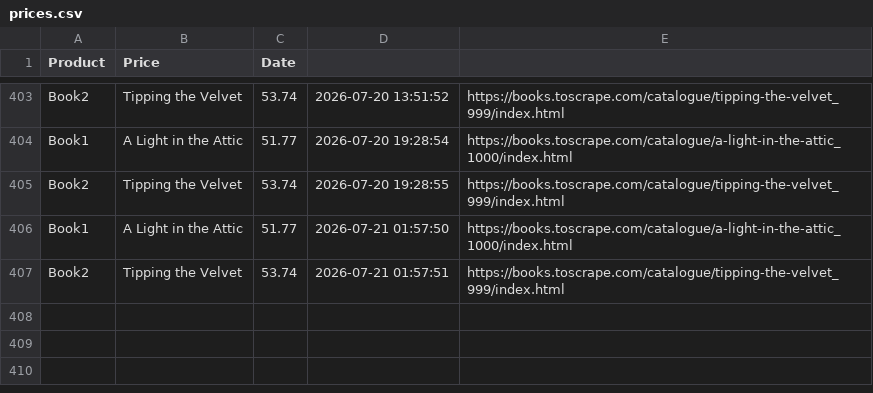
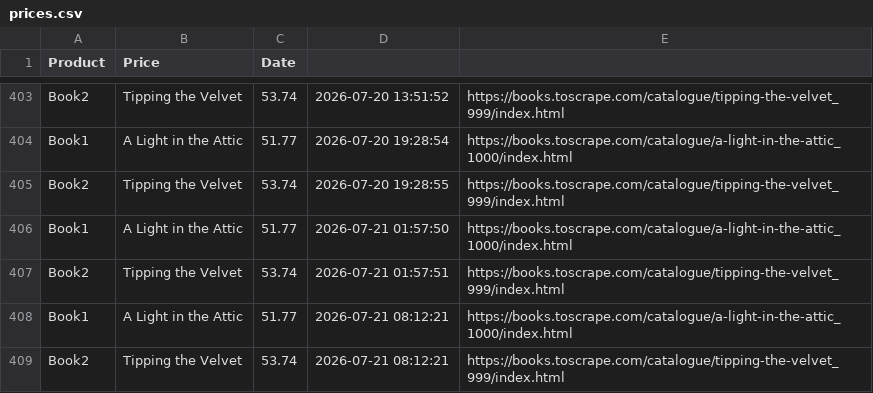
Before and after one commit to mishrayogesh214/price-tracker, a CSV file: prices.csv, drawn as a sheet; only a part is shown, gaps mark what is left out; the diff names each change by its address in the sheet, - before the commit and + after, or states it on an @@ line.

```diff
--- a/prices.csv
+++ b/prices.csv
+row 408: Book1 | A Light in the Attic | 51.77 | 2026-07-21 08:12:21 | https://books.toscrape.com/catalogue/a-light-in-the-attic_1000/index.html
+row 409: Book2 | Tipping the Velvet | 53.74 | 2026-07-21 08:12:21 | https://books.toscrape.com/catalogue/tipping-the-velvet_999/index.html
```
